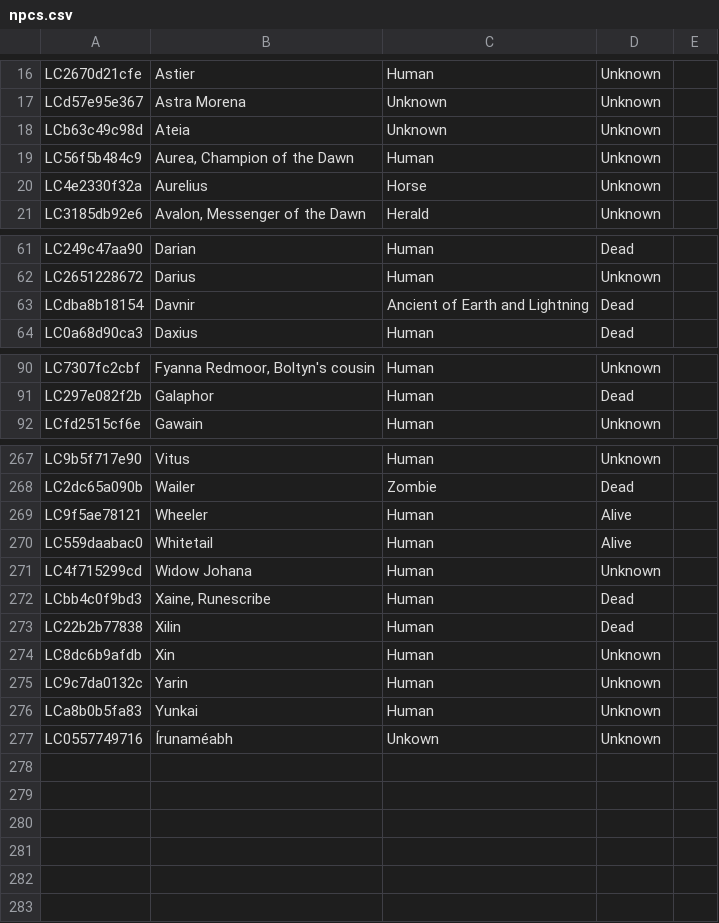
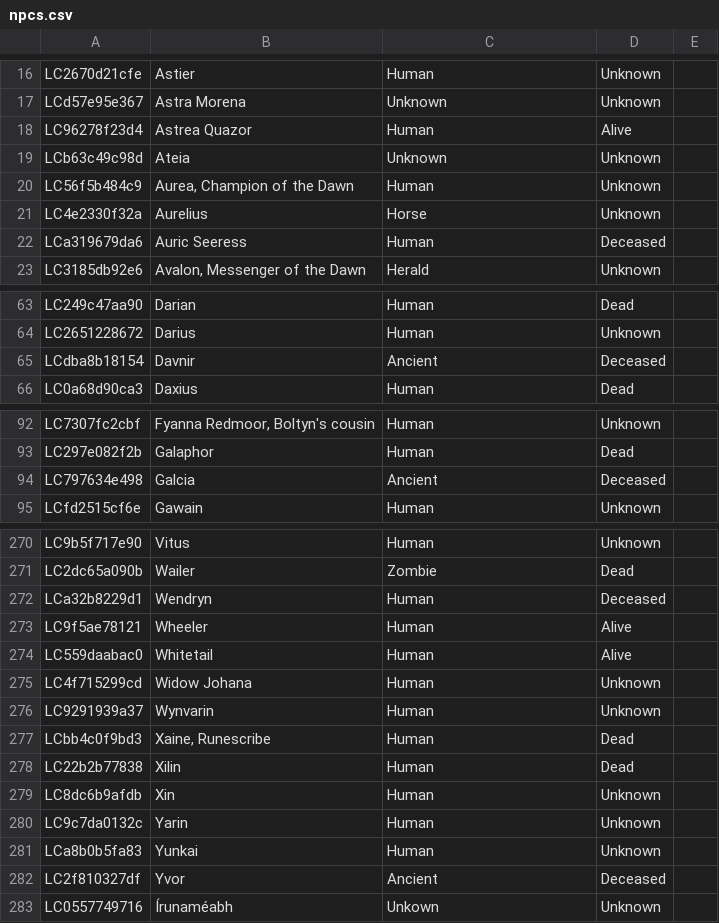
Before and after one commit to nathaneastwood/fablore, a CSV file: src/data/csv/npcs.csv, drawn as a sheet; only a part is shown, gaps mark what is left out.

```diff
--- a/src/data/csv/npcs.csv
+++ b/src/data/csv/npcs.csv
@@ -17,2 +17,3 @@ LC2670d21cfe|Astier|Human|Unknown|
 LCd57e95e367|Astra Morena|Unknown|Unknown|
+LC96278f23d4|Astrea Quazor|Human|Alive|
 LCb63c49c98d|Ateia|Unknown|Unknown|
@@ -20,2 +21,3 @@ LC56f5b484c9|Aurea, Champion of the Dawn|Human|Unknown|
 LC4e2330f32a|Aurelius|Horse|Unknown|
+LCa319679da6|Auric Seeress|Human|Deceased|
 LC3185db92e6|Avalon, Messenger of the Dawn|Herald|Unknown|
@@ -62,3 +64,3 @@ LC249c47aa90|Darian|Human|Dead|
 LC2651228672|Darius|Human|Unknown|
-LCdba8b18154|Davnir|Ancient of Earth and Lightning|Dead|
+LCdba8b18154|Davnir|Ancient|Deceased|
 LC0a68d90ca3|Daxius|Human|Dead|
@@ -91,2 +93,3 @@ LC7307fc2cbf|Fyanna Redmoor, Boltyn's cousin|Human|Unknown|
 LC297e082f2b|Galaphor|Human|Dead|
+LC797634e498|Galcia|Ancient|Deceased|
 LCfd2515cf6e|Gawain|Human|Unknown|
@@ -268,2 +271,3 @@ LC9b5f717e90|Vitus|Human|Unknown|
 LC2dc65a090b|Wailer|Zombie|Dead|
+LCa32b8229d1|Wendryn|Human|Deceased|
 LC9f5ae78121|Wheeler|Human|Alive|
@@ -271,2 +275,3 @@ LC559daabac0|Whitetail|Human|Alive|
 LC4f715299cd|Widow Johana|Human|Unknown|
+LC9291939a37|Wynvarin|Human|Unknown|
 LCbb4c0f9bd3|Xaine, Runescribe|Human|Dead|
@@ -276,2 +281,3 @@ LC9c7da0132c|Yarin|Human|Unknown|
 LCa8b0b5fa83|Yunkai|Human|Unknown|
+LC2f810327df|Yvor|Ancient|Deceased|
 LC0557749716|Írunaméabh|Unkown|Unknown|
```
Also changed, not shown: src/data/csv/locations.csv, src/data/csv/monsters.csv, 18 other files.
